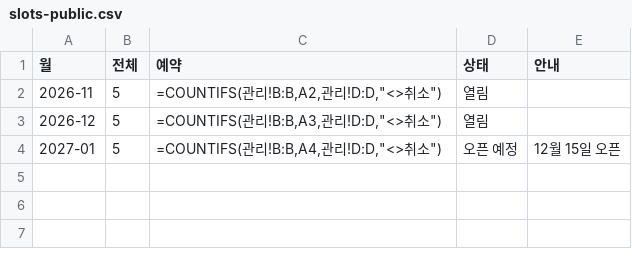
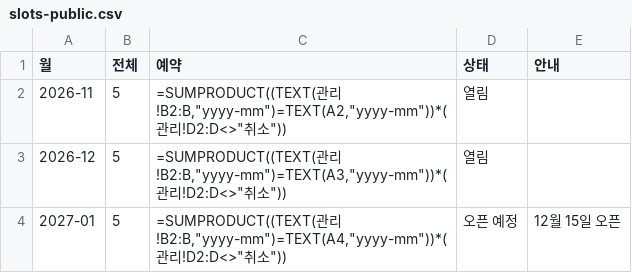
Before and after one commit to KwakOri/tokpi-artmug, a CSV file: sheets/slots-public.csv, drawn as a sheet.

```diff
--- a/sheets/slots-public.csv
+++ b/sheets/slots-public.csv
@@ -1,4 +1,4 @@
 월,전체,예약,상태,안내
-2026-11,5,"=COUNTIFS(관리!B:B,A2,관리!D:D,""<>취소"")",열림,
-2026-12,5,"=COUNTIFS(관리!B:B,A3,관리!D:D,""<>취소"")",열림,
-2027-01,5,"=COUNTIFS(관리!B:B,A4,관리!D:D,""<>취소"")",오픈 예정,12월 15일 오픈
+2026-11,5,"=SUMPRODUCT((TEXT(관리!B2:B,""yyyy-mm"")=TEXT(A2,""yyyy-mm""))*(관리!D2:D<>""취소""))",열림,
+2026-12,5,"=SUMPRODUCT((TEXT(관리!B2:B,""yyyy-mm"")=TEXT(A3,""yyyy-mm""))*(관리!D2:D<>""취소""))",열림,
+2027-01,5,"=SUMPRODUCT((TEXT(관리!B2:B,""yyyy-mm"")=TEXT(A4,""yyyy-mm""))*(관리!D2:D<>""취소""))",오픈 예정,12월 15일 오픈
```
